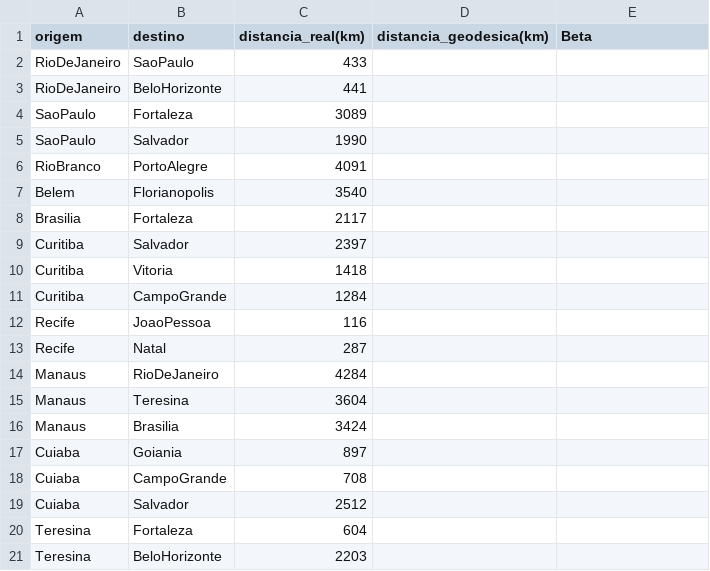
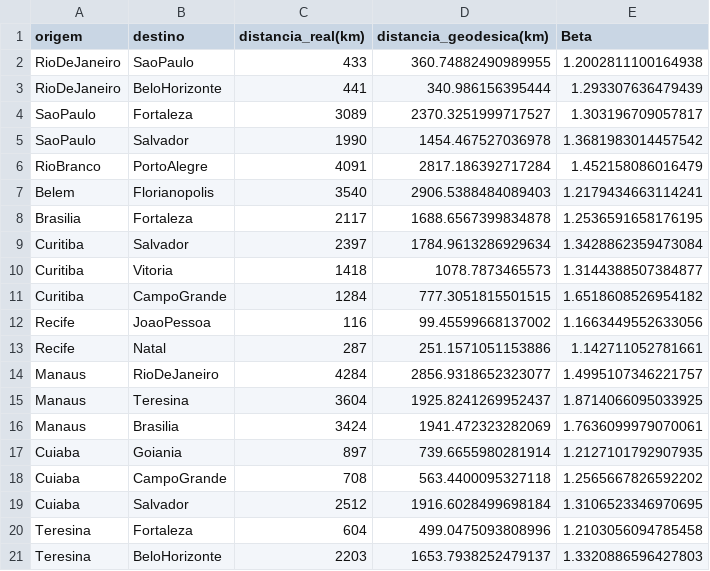
Before and after one commit to MatheusPercine/Optimizing_Vaccine_Distribution, a CSV file: Aplicacao_Gurobi_Python/caso_nacional/pares_reais_distancia_rod.csv, drawn as a sheet.

```diff
--- a/Aplicacao_Gurobi_Python/caso_nacional/pares_reais_distancia_rod.csv
+++ b/Aplicacao_Gurobi_Python/caso_nacional/pares_reais_distancia_rod.csv
@@ -1,21 +1,21 @@
 origem,destino,distancia_real(km),distancia_geodesica(km),Beta
-RioDeJaneiro,SaoPaulo,433
-RioDeJaneiro,BeloHorizonte,441
-SaoPaulo,Fortaleza,3089
-SaoPaulo,Salvador,1990
-RioBranco,PortoAlegre,4091
-Belem,Florianopolis,3540
-Brasilia,Fortaleza,2117
-Curitiba,Salvador,2397
-Curitiba,Vitoria,1418
-Curitiba,CampoGrande,1284
-Recife,JoaoPessoa,116
-Recife,Natal,287
-Manaus,RioDeJaneiro,4284
-Manaus,Teresina,3604
-Manaus,Brasilia,3424
-Cuiaba,Goiania,897
-Cuiaba,CampoGrande,708
-Cuiaba,Salvador,2512
-Teresina,Fortaleza,604
-Teresina,BeloHorizonte,2203
+RioDeJaneiro,SaoPaulo,433,360.74882490989955,1.2002811100164938
+RioDeJaneiro,BeloHorizonte,441,340.986156395444,1.293307636479439
+SaoPaulo,Fortaleza,3089,2370.3251999717527,1.303196709057817
+SaoPaulo,Salvador,1990,1454.467527036978,1.3681983014457542
+RioBranco,PortoAlegre,4091,2817.186392717284,1.452158086016479
+Belem,Florianopolis,3540,2906.5388484089403,1.2179434663114241
+Brasilia,Fortaleza,2117,1688.6567399834878,1.2536591658176195
+Curitiba,Salvador,2397,1784.9613286929634,1.3428862359473084
+Curitiba,Vitoria,1418,1078.7873465573,1.3144388507384877
+Curitiba,CampoGrande,1284,777.3051815501515,1.6518608526954182
+Recife,JoaoPessoa,116,99.45599668137002,1.1663449552633056
+Recife,Natal,287,251.1571051153886,1.142711052781661
+Manaus,RioDeJaneiro,4284,2856.9318652323077,1.4995107346221757
+Manaus,Teresina,3604,1925.8241269952437,1.8714066095033925
+Manaus,Brasilia,3424,1941.472323282069,1.7636099979070061
+Cuiaba,Goiania,897,739.6655980281914,1.2127101792907935
+Cuiaba,CampoGrande,708,563.4400095327118,1.2565667826592202
+Cuiaba,Salvador,2512,1916.6028499698184,1.3106523346970695
+Teresina,Fortaleza,604,499.0475093808996,1.2103056094785458
+Teresina,BeloHorizonte,2203,1653.7938252479137,1.3320886596427803
```
Also changed, not shown: 11 other files.
